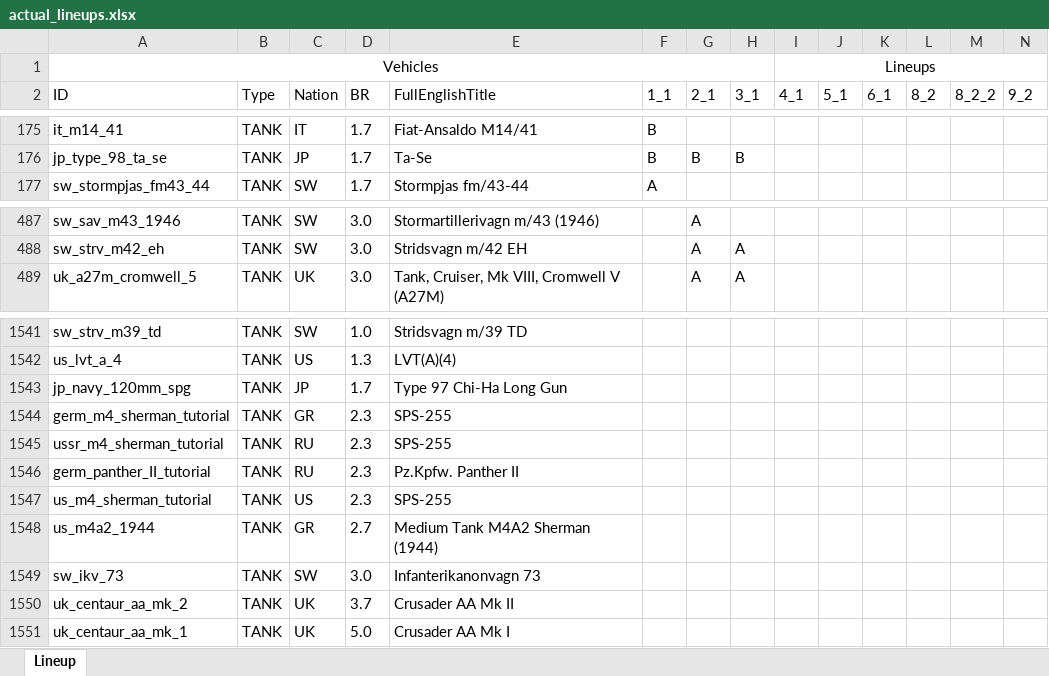
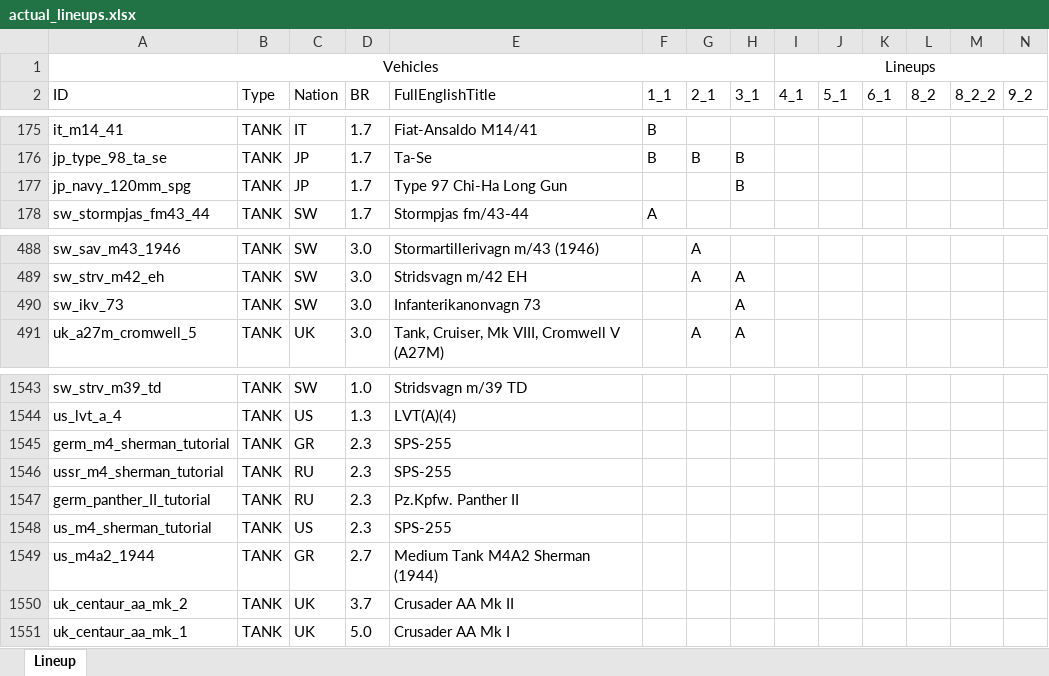
Before and after one commit to runaloop/ThunderSimLineup, an Excel workbook: actual_lineups.xlsx, sheet Lineup, drawn as a sheet; only a part is shown, gaps mark what is left out; values as stored, in another font and other column widths than the file's, no borders; table styles not drawn; removed rows and columns are numbered as before the commit, all else as after; rows hold the shown columns only; the diff names each change by its address in the sheet, - before the commit and + after, or states it on an @@ line.

Commit message:
Add: actual lineups: Infanterikanonvagn 73 is added to 3_1     Type 97 Chi-Ha Long Gun is added to 3_1

```diff
--- a/actual_lineups.xlsx (sheet Lineup)
+++ b/actual_lineups.xlsx (sheet Lineup)
+row 177: jp_navy_120mm_spg | TANK | JP | 1.7 | Type 97 Chi-Ha Long Gun |  |  | B
+row 490: sw_ikv_73 | TANK | SW | 3.0 | Infanterikanonvagn 73 |  |  | A
-row 1543: jp_navy_120mm_spg | TANK | JP | 1.7 | Type 97 Chi-Ha Long Gun
-row 1549: sw_ikv_73 | TANK | SW | 3.0 | Infanterikanonvagn 73
```
Also changed, not shown: 1 other file.
